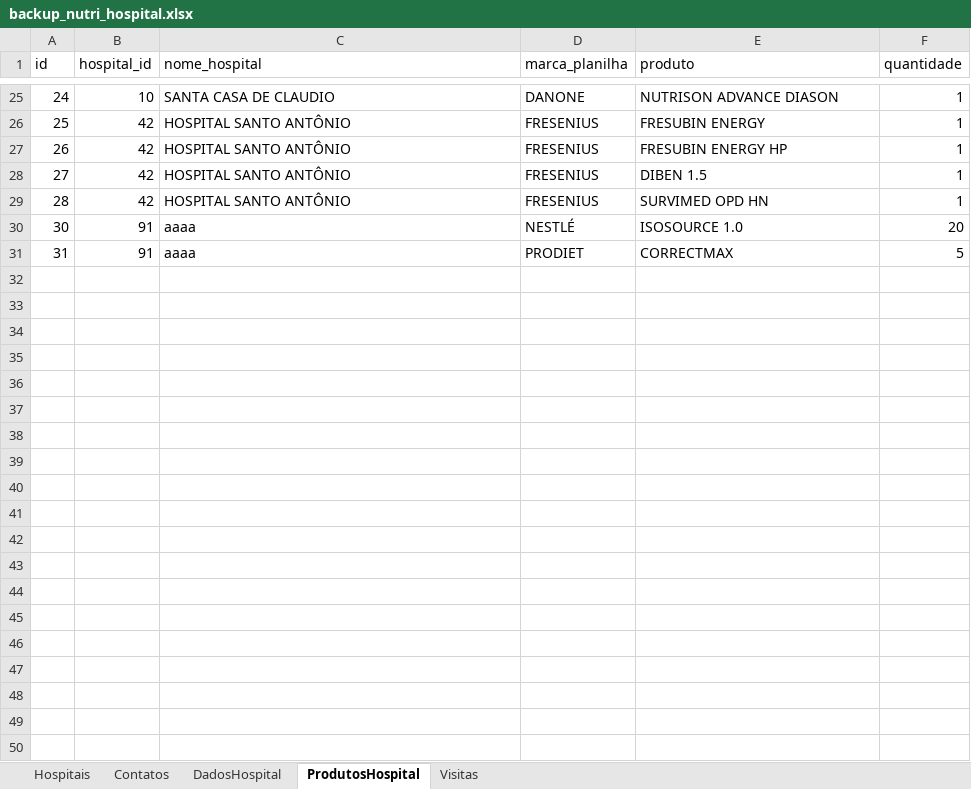
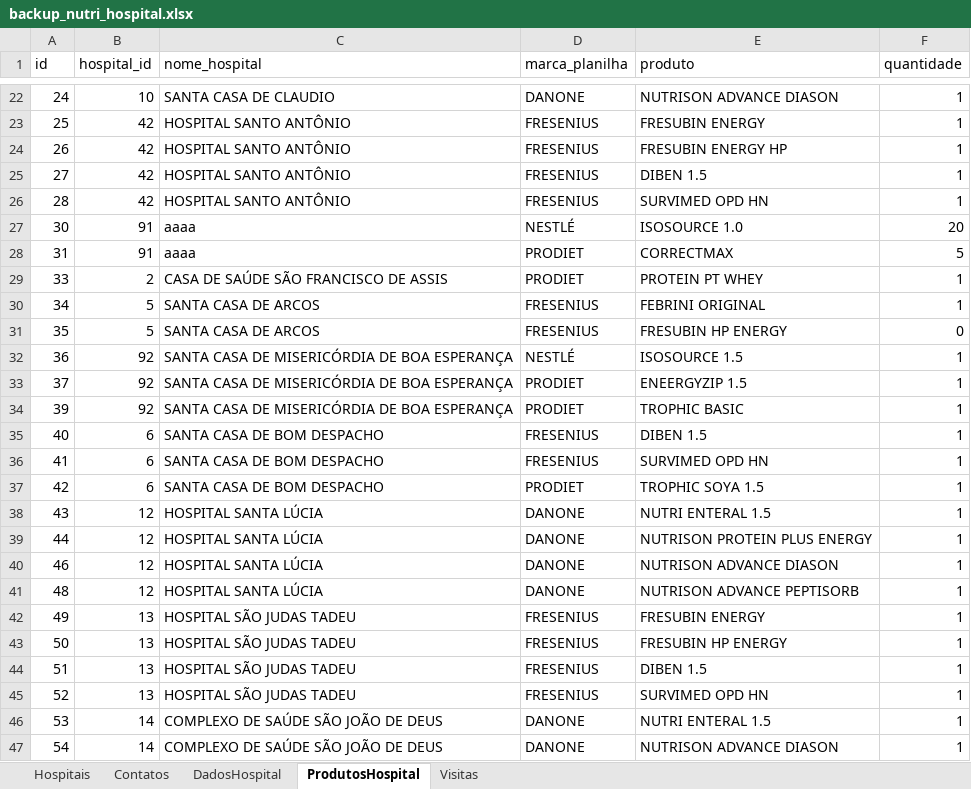
Before and after one commit to LuisSoares66/db_nutribody, an Excel workbook: data/backup_nutri_hospital.xlsx, sheet ProdutosHospital, drawn as a sheet; only a part is shown, gaps mark what is left out; values as stored, in another font and other column widths than the file's, no borders; the diff covers the shown part only; the diff names each change by its address in the sheet, - before the commit and + after, or states it on an @@ line.

```diff
--- a/data/backup_nutri_hospital.xlsx (sheet ProdutosHospital)
+++ b/data/backup_nutri_hospital.xlsx (sheet ProdutosHospital)
+row 29: 33 | 2 | CASA DE SAÚDE SÃO FRANCISCO DE ASSIS | PRODIET | PROTEIN PT WHEY | 1
+row 30: 34 | 5 | SANTA CASA DE ARCOS | FRESENIUS | FEBRINI ORIGINAL | 1
+row 31: 35 | 5 | SANTA CASA DE ARCOS | FRESENIUS | FRESUBIN HP ENERGY | 0
+row 32: 36 | 92 | SANTA CASA DE MISERICÓRDIA DE BOA ESPERANÇA | NESTLÉ | ISOSOURCE 1.5 | 1
+row 33: 37 | 92 | SANTA CASA DE MISERICÓRDIA DE BOA ESPERANÇA | PRODIET | ENEERGYZIP 1.5 | 1
+row 34: 39 | 92 | SANTA CASA DE MISERICÓRDIA DE BOA ESPERANÇA | PRODIET | TROPHIC BASIC | 1
+row 35: 40 | 6 | SANTA CASA DE BOM DESPACHO | FRESENIUS | DIBEN 1.5 | 1
+row 36: 41 | 6 | SANTA CASA DE BOM DESPACHO | FRESENIUS | SURVIMED OPD HN | 1
+row 37: 42 | 6 | SANTA CASA DE BOM DESPACHO | PRODIET | TROPHIC SOYA 1.5 | 1
+row 38: 43 | 12 | HOSPITAL SANTA LÚCIA | DANONE | NUTRI ENTERAL 1.5 | 1
+row 39: 44 | 12 | HOSPITAL SANTA LÚCIA | DANONE | NUTRISON PROTEIN PLUS ENERGY | 1
+row 40: 46 | 12 | HOSPITAL SANTA LÚCIA | DANONE | NUTRISON ADVANCE DIASON | 1
+row 41: 48 | 12 | HOSPITAL SANTA LÚCIA | DANONE | NUTRISON ADVANCE PEPTISORB | 1
+row 42: 49 | 13 | HOSPITAL SÃO JUDAS TADEU | FRESENIUS | FRESUBIN ENERGY | 1
+row 43: 50 | 13 | HOSPITAL SÃO JUDAS TADEU | FRESENIUS | FRESUBIN HP ENERGY | 1
+row 44: 51 | 13 | HOSPITAL SÃO JUDAS TADEU | FRESENIUS | DIBEN 1.5 | 1
+row 45: 52 | 13 | HOSPITAL SÃO JUDAS TADEU | FRESENIUS | SURVIMED OPD HN | 1
+row 46: 53 | 14 | COMPLEXO DE SAÚDE SÃO JOÃO DE DEUS | DANONE | NUTRI ENTERAL 1.5 | 1
+row 47: 54 | 14 | COMPLEXO DE SAÚDE SÃO JOÃO DE DEUS | DANONE | NUTRISON ADVANCE DIASON | 1
```
Also changed, not shown: 172 added rows and 3 removed rows elsewhere in this sheet, sheet Hospitais, sheet Contatos, sheet DadosHospital, sheet Visitas.
